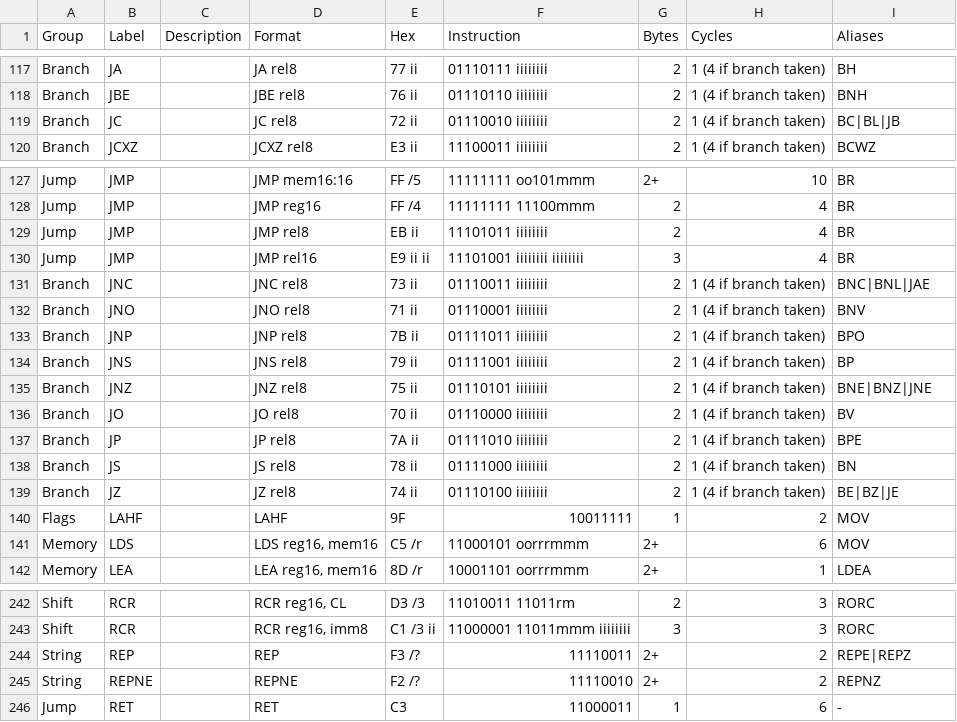
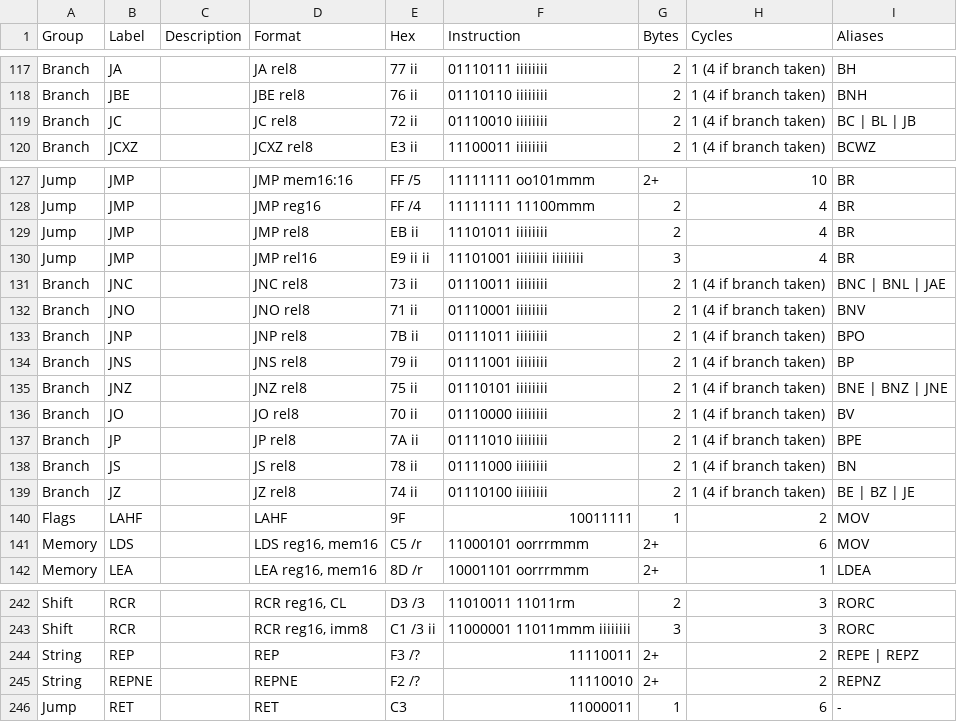
Before and after one commit to klaumit/Thawed, a CSV file: doc/Intel_Instructions.csv, drawn as a sheet; only a part is shown, gaps mark what is left out.

```diff
--- a/doc/Intel_Instructions.csv
+++ b/doc/Intel_Instructions.csv
@@ -118,3 +118,3 @@ Branch,JA,,JA rel8,77 ii,01110111 iiiiiiii,2,1 (4 if branch taken),BH
 Branch,JBE,,JBE rel8,76 ii,01110110 iiiiiiii,2,1 (4 if branch taken),BNH
-Branch,JC,,JC rel8,72 ii,01110010 iiiiiiii,2,1 (4 if branch taken),BC|BL|JB
+Branch,JC,,JC rel8,72 ii,01110010 iiiiiiii,2,1 (4 if branch taken),BC | BL | JB
 Branch,JCXZ,,JCXZ rel8,E3 ii,11100011 iiiiiiii,2,1 (4 if branch taken),BCWZ
@@ -130,3 +130,3 @@ Jump,JMP,,JMP rel8,EB ii,11101011 iiiiiiii,2,4,BR
 Jump,JMP,,JMP rel16,E9 ii ii,11101001 iiiiiiii iiiiiiii,3,4,BR
-Branch,JNC,,JNC rel8,73 ii,01110011 iiiiiiii,2,1 (4 if branch taken),BNC|BNL|JAE
+Branch,JNC,,JNC rel8,73 ii,01110011 iiiiiiii,2,1 (4 if branch taken),BNC | BNL | JAE
 Branch,JNO,,JNO rel8,71 ii,01110001 iiiiiiii,2,1 (4 if branch taken),BNV
@@ -134,3 +134,3 @@ Branch,JNP,,JNP rel8,7B ii,01111011 iiiiiiii,2,1 (4 if branch taken),BPO
 Branch,JNS,,JNS rel8,79 ii,01111001 iiiiiiii,2,1 (4 if branch taken),BP
-Branch,JNZ,,JNZ rel8,75 ii,01110101 iiiiiiii,2,1 (4 if branch taken),BNE|BNZ|JNE
+Branch,JNZ,,JNZ rel8,75 ii,01110101 iiiiiiii,2,1 (4 if branch taken),BNE | BNZ | JNE
 Branch,JO,,JO rel8,70 ii,01110000 iiiiiiii,2,1 (4 if branch taken),BV
@@ -138,3 +138,3 @@ Branch,JP,,JP rel8,7A ii,01111010 iiiiiiii,2,1 (4 if branch taken),BPE
 Branch,JS,,JS rel8,78 ii,01111000 iiiiiiii,2,1 (4 if branch taken),BN
-Branch,JZ,,JZ rel8,74 ii,01110100 iiiiiiii,2,1 (4 if branch taken),BE|BZ|JE
+Branch,JZ,,JZ rel8,74 ii,01110100 iiiiiiii,2,1 (4 if branch taken),BE | BZ | JE
 Flags,LAHF,,LAHF,9F,10011111,1,2,MOV
@@ -243,3 +243,3 @@ Shift,RCR,,"RCR reg16, CL",D3 /3,11010011 11011rm,2,3,RORC
 Shift,RCR,,"RCR reg16, imm8",C1 /3 ii,11000001 11011mmm iiiiiiii,3,3,RORC
-String,REP,,REP,F3 /?,11110011,2+,2,REPE|REPZ
+String,REP,,REP,F3 /?,11110011,2+,2,REPE | REPZ
 String,REPNE,,REPNE,F2 /?,11110010,2+,2,REPNZ
```
Also changed, not shown: 1 other file.
